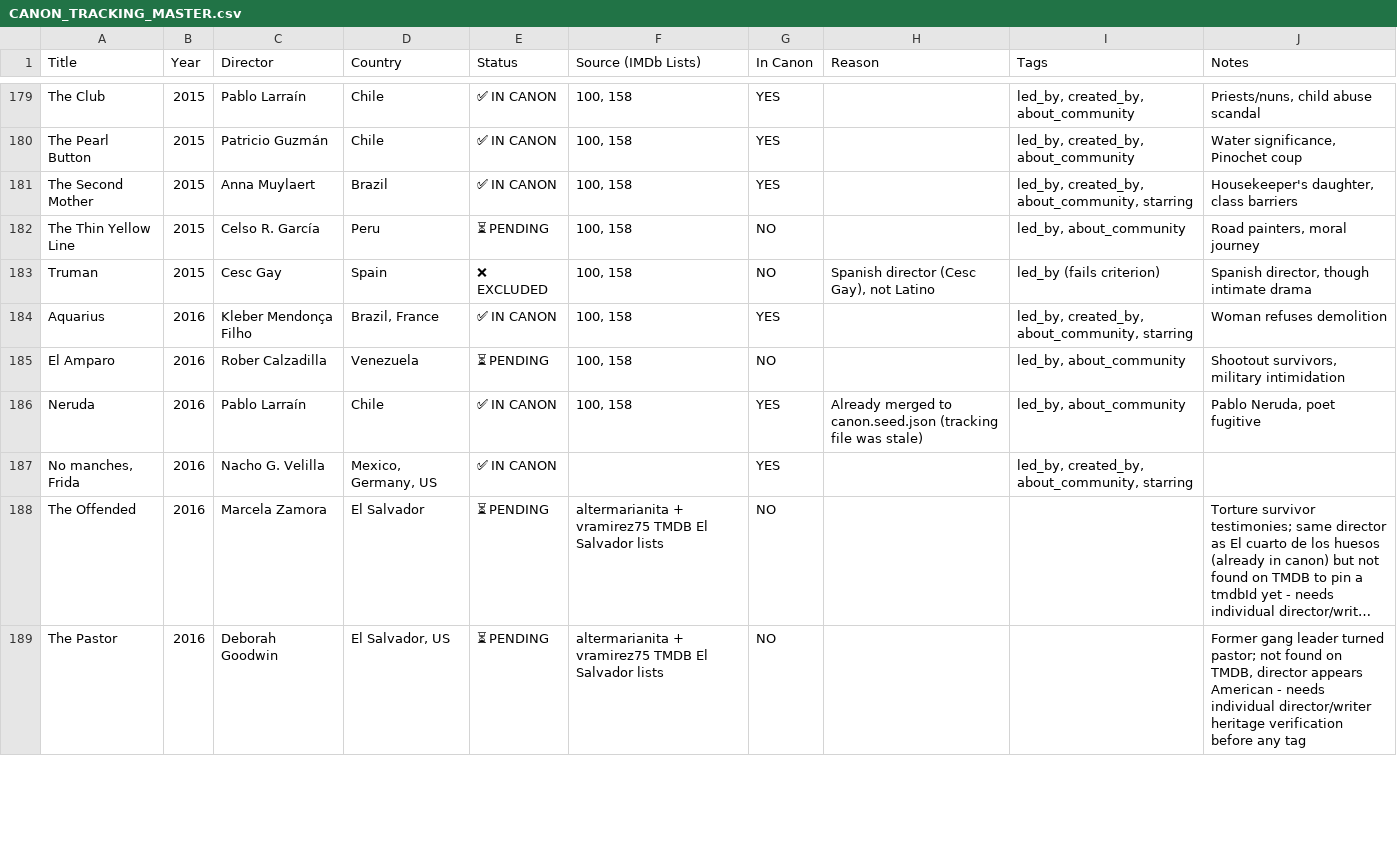
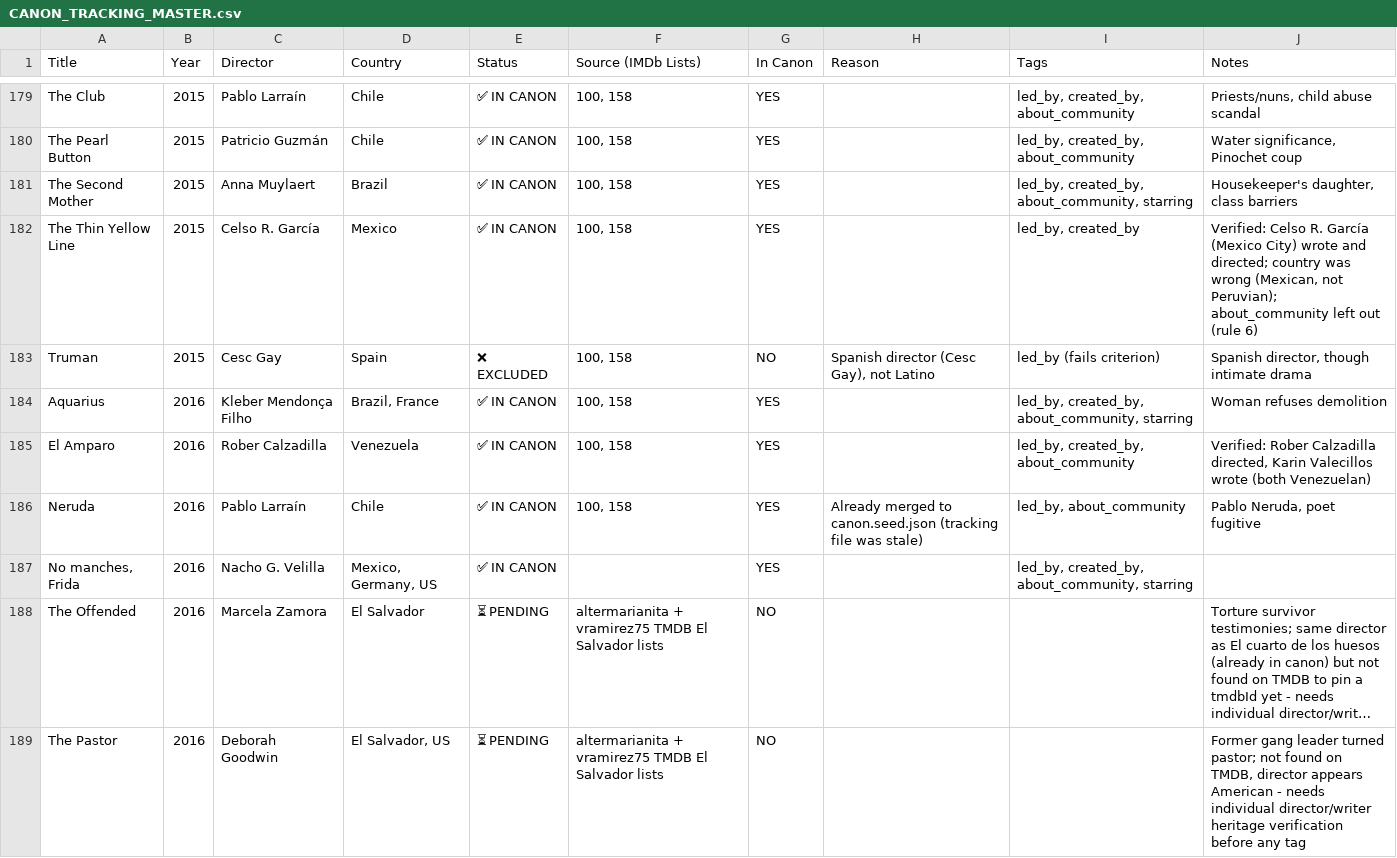
Before and after one commit to ramirez-ai-labs/latino-canon, a CSV file: docs/CANON_TRACKING_MASTER.csv, drawn as a sheet; only a part is shown, gaps mark what is left out; long unchanged cells end in …; the diff covers the shown part only.

Commit message:
content: add 20 verified titles from the tracking list, plus Che parts one and two (#326)
* content: add 13 verified titles - 11 from the tracking list, plus Che parts one and two

Eleven PENDING rows from CANON_TRACKING_MASTER.csv (the "100, 158" lists),
each verified against CRITERIA.md and pinned to the TMDB page the editor
supplied: Los silencios, Rasga Coração, O Filme da Minha Vida, Últimos días
en La Habana, O Menino e o Mundo, Libertador, O Lobo Atrás da Porta,
Tatuagem, La demora, O Céu de Suely, Gigante.

Che: Part One and Part Two (2008) are the editor's additions: no Latino
director or writer, so produced_by (Benicio del Toro) and about_community.

Verification trimmed the list's tags: no breakthrough without a sourced
first, no about_community where the setting isn't the subject, no
created_by for The Liberator (Timothy J. Sexton wrote it). The CSV now
shows these rows IN CANON with the seed's tags, and flips My Family and
El Salvador: El pueblo vencerá, which were live but still PENDING.

* content: add 7 more verified titles - El Amparo, La jaula de oro, Entre nos, Hoy and three others

Four from the tracking CSV's "100, 158" lists (El Amparo, La delgada línea
amarilla, La jaula de oro, Entre nos) and three from its El Salvador lists
(La bestia, Lienzo en blanco, Hoy), each pinned to the TMDB page the editor
supplied and verified against CRITERIA.md.

Calls worth a reviewer's eye: La jaula de oro's director is Spanish-born,
which qualifies under the current scope; Entre nos' co-directors are equals,
so led_by holds; no produced_by for Guillermo del Toro on La delgada línea
amarilla (his role isn't sourced); no "Today" alias for Hoy, which the
exact-title pin would match on the bare word. The CSV also corrects La
delgada línea amarilla's country (Mexico, not Peru).

```diff
--- a/docs/CANON_TRACKING_MASTER.csv
+++ b/docs/CANON_TRACKING_MASTER.csv
@@ -181,6 +181,6 @@
 "The Second Mother","2015","Anna Muylaert","Brazil","✅ IN CANON","100, 158","YES","","led_by, created_by, about_community, starring","Housekeeper's daughter, class barriers"
-"The Thin Yellow Line","2015","Celso R. García","Peru","⏳ PENDING","100, 158","NO","","led_by, about_community","Road painters, moral journey"
+"The Thin Yellow Line","2015","Celso R. García","Mexico","✅ IN CANON","100, 158","YES","","led_by, created_by","Verified: Celso R. García (Mexico City) wrote and directed; country was wrong (Mexican, not Peruvian); about_community left out (rule 6)"
 "Truman","2015","Cesc Gay","Spain","❌ EXCLUDED","100, 158","NO","Spanish director (Cesc Gay), not Latino","led_by (fails criterion)","Spanish director, though intimate drama"
 "Aquarius","2016","Kleber Mendonça Filho","Brazil, France","✅ IN CANON","100, 158","YES","","led_by, created_by, about_community, starring","Woman refuses demolition"
-"El Amparo","2016","Rober Calzadilla","Venezuela","⏳ PENDING","100, 158","NO","","led_by, about_community","Shootout survivors, military intimidation"
+"El Amparo","2016","Rober Calzadilla","Venezuela","✅ IN CANON","100, 158","YES","","led_by, created_by, about_community","Verified: Rober Calzadilla directed, Karin Valecillos wrote (both Venezuelan)"
 "Neruda","2016","Pablo Larraín","Chile","✅ IN CANON","100, 158","YES","Already merged to canon.seed.json (tracking file was stale)","led_by, about_community","Pablo Neruda, poet fugitive"
```
Also changed, not shown: 2 added rows and 67 edited cells elsewhere in this file, 1 other file.
